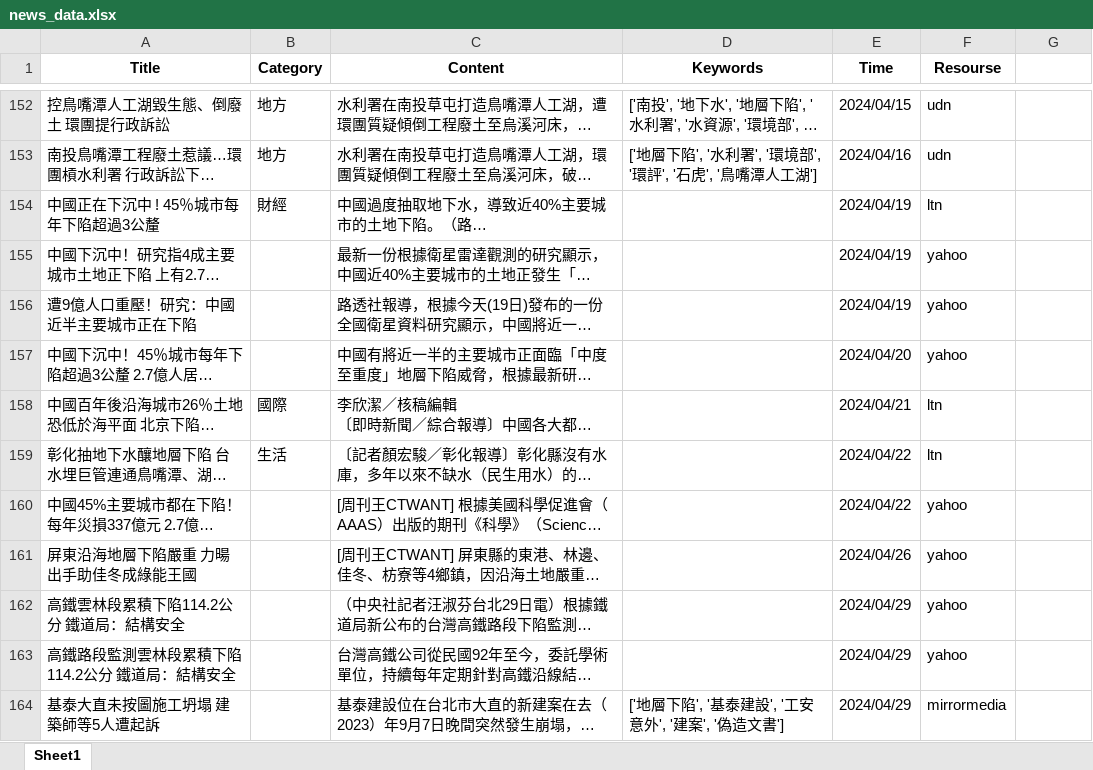
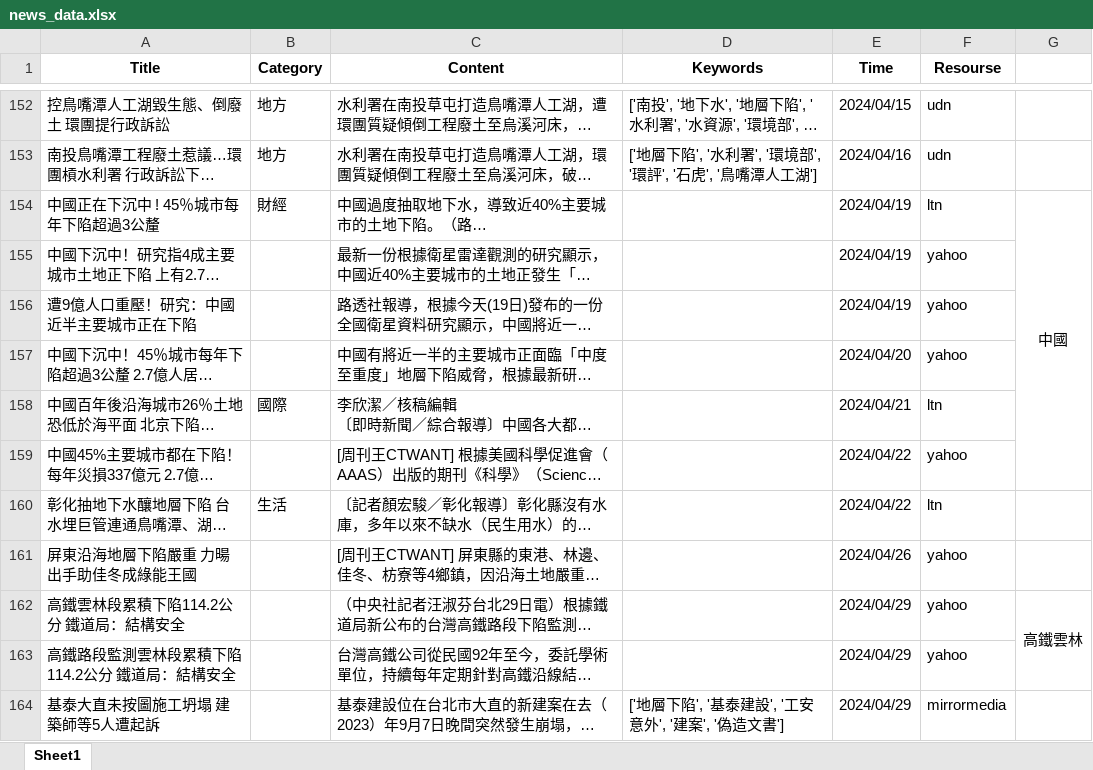
Before and after one commit to AagarbageaA/WebScrapying_news, an Excel workbook: repo/news_data.xlsx, sheet Sheet1, drawn as a sheet; only a part is shown, gaps mark what is left out; long unchanged cells end in …; values as stored, in another font and other column widths than the file's, no borders; the diff covers the shown part only; the diff names each change by its address in the sheet, - before the commit and + after, or states it on an @@ line.

```diff
--- a/repo/news_data.xlsx (sheet Sheet1)
+++ b/repo/news_data.xlsx (sheet Sheet1)
-G154: (empty)
+G154: 中國
+G154:G159 merged
@@ row 160 moved to row 159: 中國45%主要城市都在下陷！每年災損337億元 2.7億人面臨洪水風險 @@
-G162: (empty)
+G162: 高鐵雲林
+G162:G163 merged
```
Also changed, not shown: 11 edited cells and merged cells elsewhere in this sheet, repo/artificial_news.xlsx, repo/similarity_matrix.xlsx, 1 other file.
